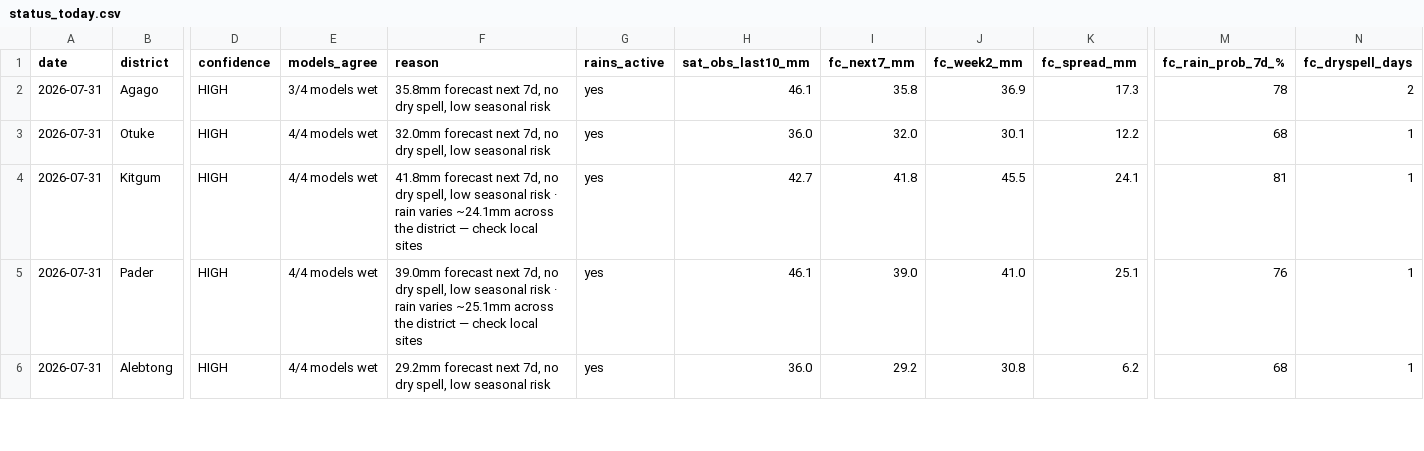
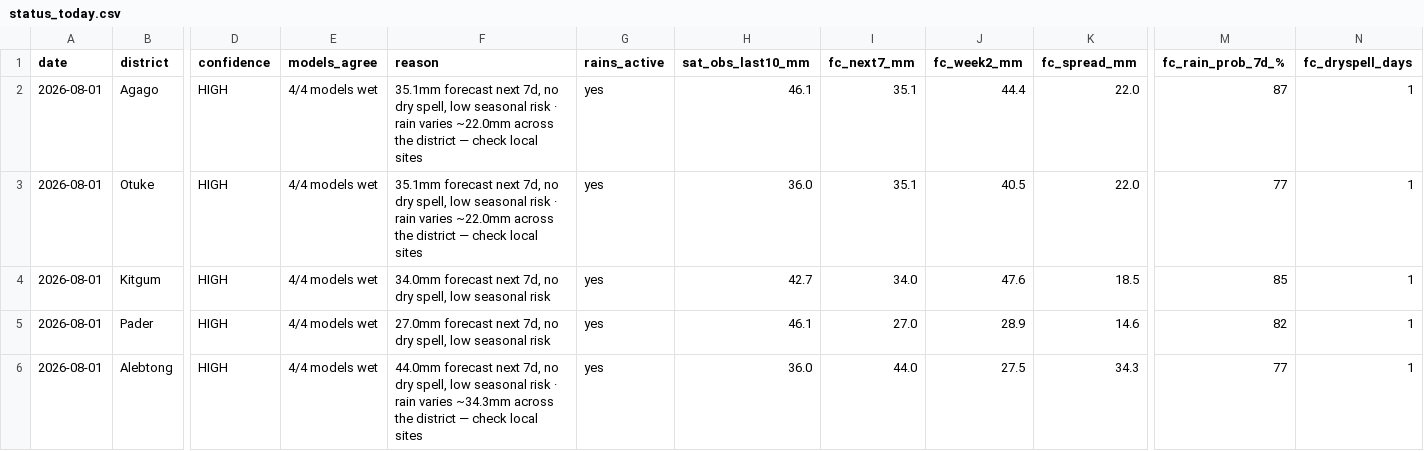
Before and after one commit to quinn-Uganda/planting-monitor, a CSV file: planting_monitor_out/status_today.csv, drawn as a sheet; only a part is shown, gaps mark what is left out; the diff covers the shown part only; the diff names each change by its address in the sheet, - before the commit and + after, or states it on an @@ line.

```diff
--- a/planting_monitor_out/status_today.csv
+++ b/planting_monitor_out/status_today.csv
-A2:A6 (date): 2026-07-31
+A2:A6 (date): 2026-08-01
-E2 (models_agree): 3/4 models wet
+E2 (models_agree): 4/4 models wet
-F2 (reason): 35.8mm forecast next 7d, no dry spell, low seasonal risk
+F2 (reason): 35.1mm forecast next 7d, no dry spell, low seasonal risk · rain varies ~22.0mm across the district — check local sites
-I2 (fc_next7_mm): 35.8
+I2 (fc_next7_mm): 35.1
-J2 (fc_week2_mm): 36.9
+J2 (fc_week2_mm): 44.4
-K2 (fc_spread_mm): 17.3
+K2 (fc_spread_mm): 22.0
-M2 (fc_rain_prob_7d_%): 78
+M2 (fc_rain_prob_7d_%): 87
-N2 (fc_dryspell_days): 2
+N2 (fc_dryspell_days): 1
-F3 (reason): 32.0mm forecast next 7d, no dry spell, low seasonal risk
+F3 (reason): 35.1mm forecast next 7d, no dry spell, low seasonal risk · rain varies ~22.0mm across the district — check local sites
-I3 (fc_next7_mm): 32.0
+I3 (fc_next7_mm): 35.1
-J3 (fc_week2_mm): 30.1
+J3 (fc_week2_mm): 40.5
-K3 (fc_spread_mm): 12.2
+K3 (fc_spread_mm): 22.0
-M3 (fc_rain_prob_7d_%): 68
+M3 (fc_rain_prob_7d_%): 77
-F4 (reason): 41.8mm forecast next 7d, no dry spell, low seasonal risk · rain varies ~24.1mm across the district — check local sites
+F4 (reason): 34.0mm forecast next 7d, no dry spell, low seasonal risk
-I4 (fc_next7_mm): 41.8
+I4 (fc_next7_mm): 34.0
-J4 (fc_week2_mm): 45.5
+J4 (fc_week2_mm): 47.6
-K4 (fc_spread_mm): 24.1
+K4 (fc_spread_mm): 18.5
-M4 (fc_rain_prob_7d_%): 81
+M4 (fc_rain_prob_7d_%): 85
-F5 (reason): 39.0mm forecast next 7d, no dry spell, low seasonal risk · rain varies ~25.1mm across the district — check local sites
+F5 (reason): 27.0mm forecast next 7d, no dry spell, low seasonal risk
-I5 (fc_next7_mm): 39.0
+I5 (fc_next7_mm): 27.0
-J5 (fc_week2_mm): 41.0
+J5 (fc_week2_mm): 28.9
-K5 (fc_spread_mm): 25.1
+K5 (fc_spread_mm): 14.6
-M5 (fc_rain_prob_7d_%): 76
+M5 (fc_rain_prob_7d_%): 82
-F6 (reason): 29.2mm forecast next 7d, no dry spell, low seasonal risk
+F6 (reason): 44.0mm forecast next 7d, no dry spell, low seasonal risk · rain varies ~34.3mm across the district — check local sites
-I6 (fc_next7_mm): 29.2
+I6 (fc_next7_mm): 44.0
-J6 (fc_week2_mm): 30.8
+J6 (fc_week2_mm): 27.5
-K6 (fc_spread_mm): 6.2
+K6 (fc_spread_mm): 34.3
-M6 (fc_rain_prob_7d_%): 68
+M6 (fc_rain_prob_7d_%): 77
```
Also changed, not shown: 114 edited cells elsewhere in this file, planting_monitor_out/history.csv, 5 other files.
